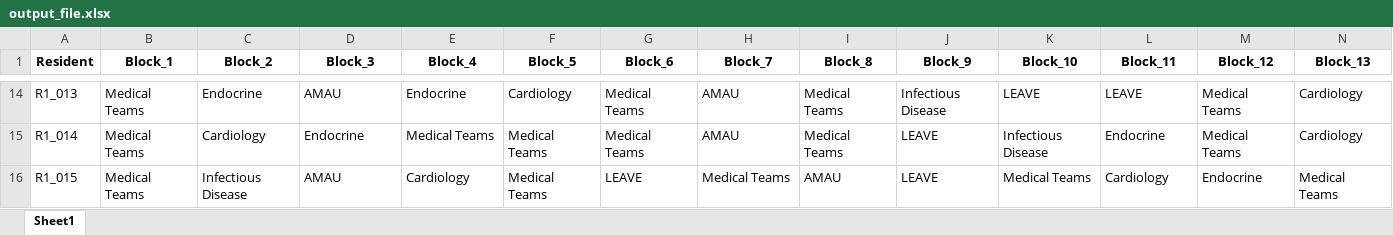
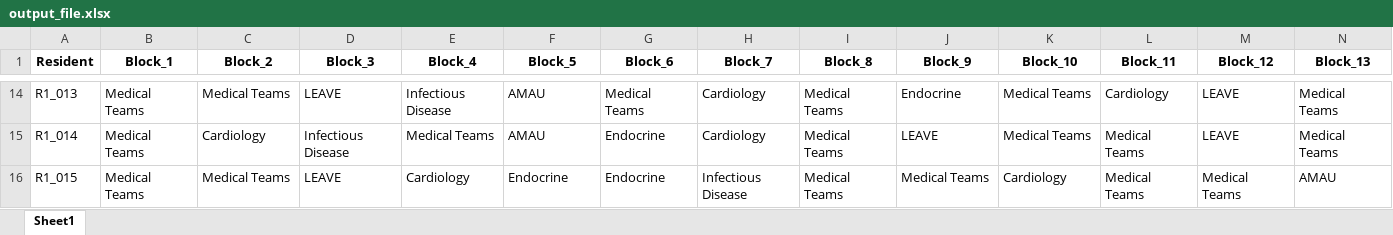
Before and after one commit to ashaar0509/medical-rotation-scheduling, an Excel workbook: output_file.xlsx, sheet Sheet1, drawn as a sheet; only a part is shown, gaps mark what is left out; values as stored, in another font and other column widths than the file's, no borders; the diff covers the shown part only; the diff names each change by its address in the sheet, - before the commit and + after, or states it on an @@ line.

```diff
--- a/output_file.xlsx (sheet Sheet1)
+++ b/output_file.xlsx (sheet Sheet1)
-C14 (Block_2): Endocrine
+C14 (Block_2): Medical Teams
-D14 (Block_3): AMAU
+D14 (Block_3): LEAVE
-E14 (Block_4): Endocrine
+E14 (Block_4): Infectious Disease
-F14 (Block_5): Cardiology
+F14 (Block_5): AMAU
-H14:H15 (Block_7): AMAU
+H14:H15 (Block_7): Cardiology
-J14 (Block_9): Infectious Disease
+J14 (Block_9): Endocrine
-K14 (Block_10): LEAVE
+K14 (Block_10): Medical Teams
-L14 (Block_11): LEAVE
+L14 (Block_11): Cardiology
-M14:M15 (Block_12): Medical Teams
+M14:M15 (Block_12): LEAVE
-N14:N15 (Block_13): Cardiology
+N14:N15 (Block_13): Medical Teams
-D15 (Block_3): Endocrine
+D15 (Block_3): Infectious Disease
-F15 (Block_5): Medical Teams
+F15 (Block_5): AMAU
-G15 (Block_6): Medical Teams
+G15 (Block_6): Endocrine
-K15 (Block_10): Infectious Disease
+K15 (Block_10): Medical Teams
-L15 (Block_11): Endocrine
+L15 (Block_11): Medical Teams
-C16 (Block_2): Infectious Disease
+C16 (Block_2): Medical Teams
-D16 (Block_3): AMAU
+D16 (Block_3): LEAVE
-F16 (Block_5): Medical Teams
+F16 (Block_5): Endocrine
-G16 (Block_6): LEAVE
+G16 (Block_6): Endocrine
-H16 (Block_7): Medical Teams
+H16 (Block_7): Infectious Disease
-I16 (Block_8): AMAU
+I16 (Block_8): Medical Teams
-J16 (Block_9): LEAVE
+J16 (Block_9): Medical Teams
-K16 (Block_10): Medical Teams
+K16 (Block_10): Cardiology
-L16 (Block_11): Cardiology
+L16 (Block_11): Medical Teams
-M16 (Block_12): Endocrine
+M16 (Block_12): Medical Teams
-N16 (Block_13): Medical Teams
+N16 (Block_13): AMAU
```
Also changed, not shown: 1779 edited cells elsewhere in this sheet, 5 other files.
